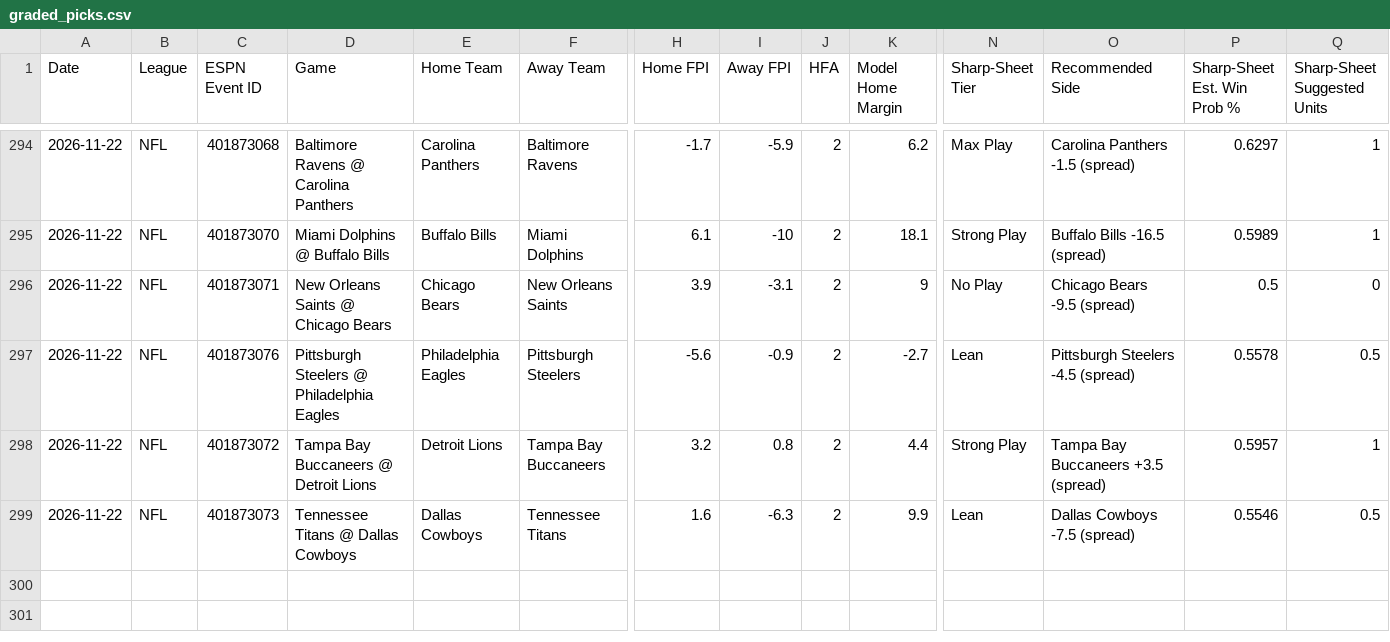
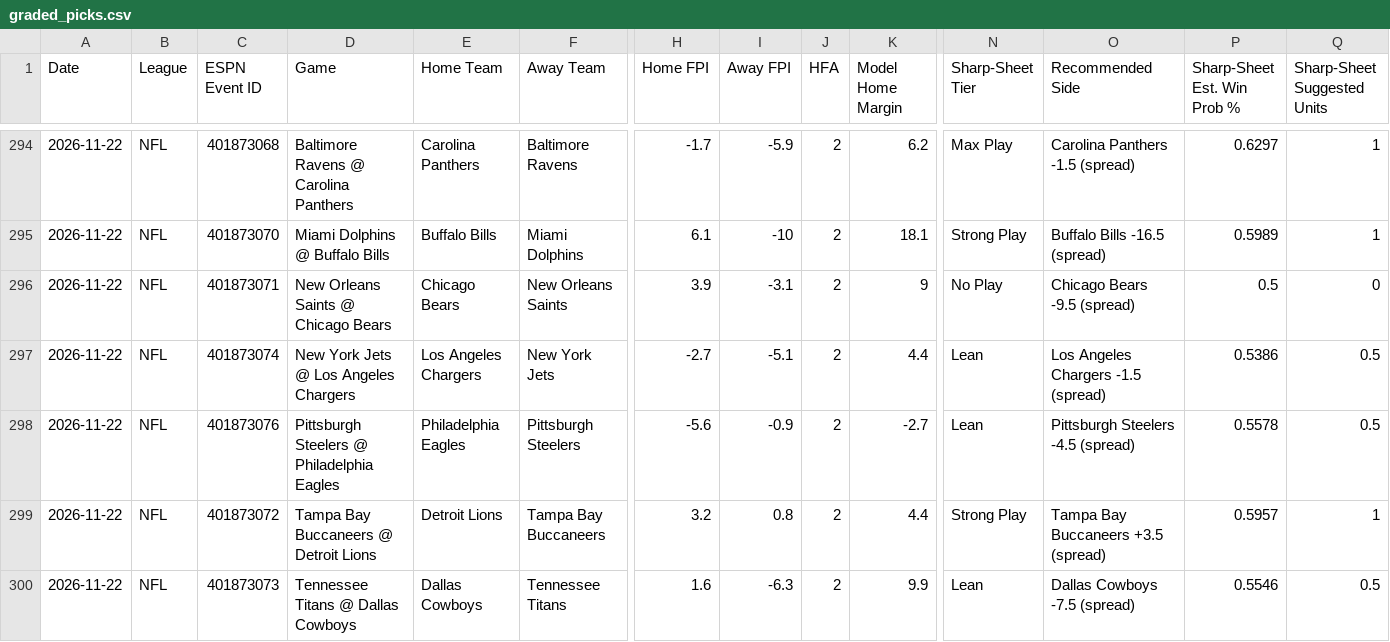
Before and after one commit to Fluff421/custom-claude-skills, a CSV file: signal-desk/data/graded_picks.csv, drawn as a sheet; only a part is shown, gaps mark what is left out; rows hold the shown columns only; the diff names each change by its address in the sheet, - before the commit and + after, or states it on an @@ line.

Commit message:
Signal Desk snapshot 2026-11-23 (auto, readiness checked)
Co-authored-by: Perplexity <noreply@perplexity.ai>

```diff
--- a/signal-desk/data/graded_picks.csv
+++ b/signal-desk/data/graded_picks.csv
+row 297: 2026-11-22 | NFL | 401873074 | New York Jets @ Los Angeles Chargers | Los Angeles Chargers | New York Jets | -2.7 | -5.1 | 2 | 4.4 | Lean | Los Angeles Chargers -1.5 (spread) | 0.5386 | 0.5
```
Also changed, not shown: signal-desk/intelligence/learning_state.csv, 16 other files.
